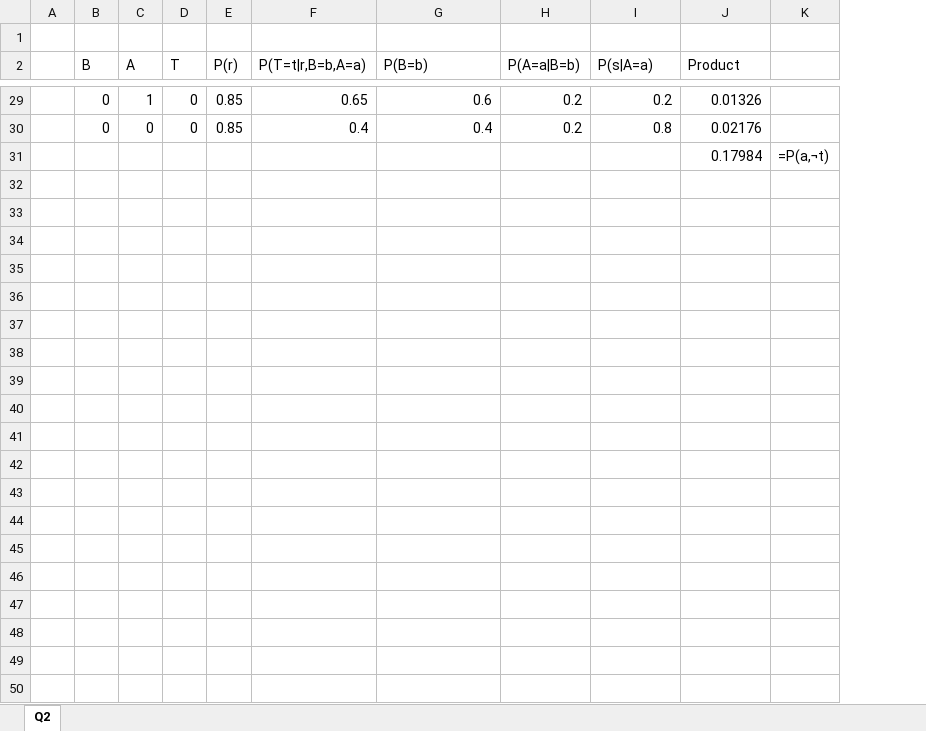
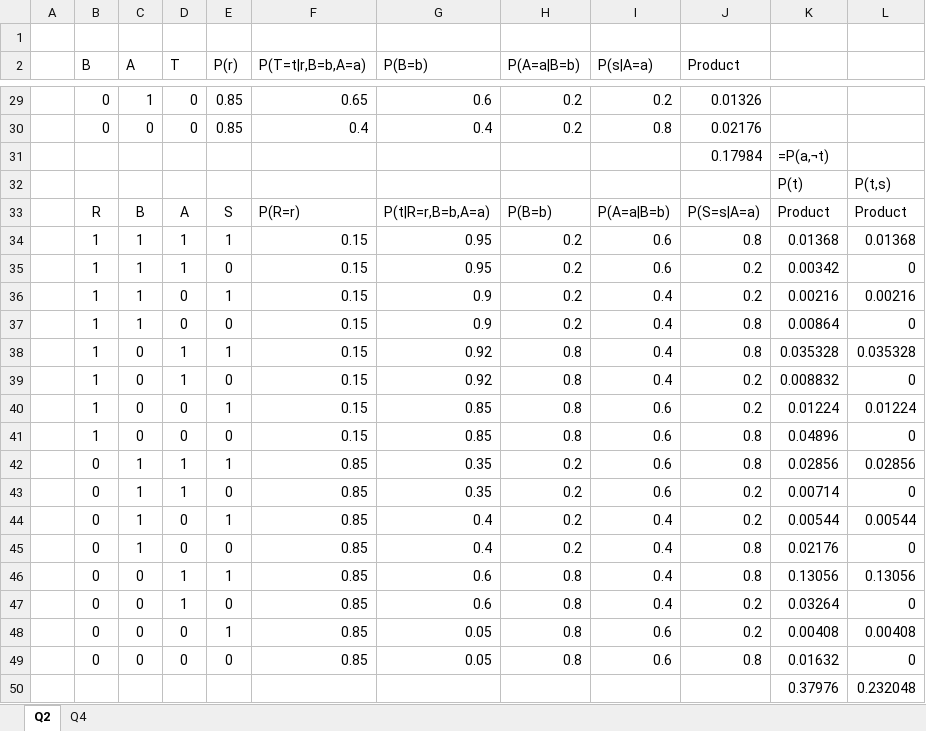
Before and after one commit to simz089s/comp424w2018-AI, an Excel workbook: hw3/Q2.xlsx, sheet Q2, drawn as a sheet; only a part is shown, gaps mark what is left out; values as stored, in another font and other column widths than the file's, no borders; removed rows and columns are numbered as before the commit, all else as after; the diff covers the shown part only; the diff names each change by its address in the sheet, - before the commit and + after, or states it on an @@ line.

```diff
--- a/hw3/Q2.xlsx (sheet Q2)
+++ b/hw3/Q2.xlsx (sheet Q2)
+sheet tab: Q4
-column K, row 31: =P(a,¬t)
+column K, row 31: =P(a,¬t)
+column L, empty
+row 32:  |  |  |  |  |  |  |  |  |  | P(t) | P(t,s)
+row 33:  | R | B | A | S | P(R=r) | P(t|R=r,B=b,A=a) | P(B=b) | P(A=a|B=b) | P(S=s|A=a) | Product | Product
+row 34:  | 1 | 1 | 1 | 1 | 0.15 | 0.95 | 0.2 | 0.6 | 0.8 | 0.01368 | 0.01368
+row 35:  | 1 | 1 | 1 | 0 | 0.15 | 0.95 | 0.2 | 0.6 | 0.2 | 0.00342 | 0
+row 36:  | 1 | 1 | 0 | 1 | 0.15 | 0.9 | 0.2 | 0.4 | 0.2 | 0.00216 | 0.00216
+row 37:  | 1 | 1 | 0 | 0 | 0.15 | 0.9 | 0.2 | 0.4 | 0.8 | 0.00864 | 0
+row 38:  | 1 | 0 | 1 | 1 | 0.15 | 0.92 | 0.8 | 0.4 | 0.8 | 0.035328 | 0.035328
+row 39:  | 1 | 0 | 1 | 0 | 0.15 | 0.92 | 0.8 | 0.4 | 0.2 | 0.008832 | 0
+row 40:  | 1 | 0 | 0 | 1 | 0.15 | 0.85 | 0.8 | 0.6 | 0.2 | 0.01224 | 0.01224
+row 41:  | 1 | 0 | 0 | 0 | 0.15 | 0.85 | 0.8 | 0.6 | 0.8 | 0.04896 | 0
+row 42:  | 0 | 1 | 1 | 1 | 0.85 | 0.35 | 0.2 | 0.6 | 0.8 | 0.02856 | 0.02856
+row 43:  | 0 | 1 | 1 | 0 | 0.85 | 0.35 | 0.2 | 0.6 | 0.2 | 0.00714 | 0
+row 44:  | 0 | 1 | 0 | 1 | 0.85 | 0.4 | 0.2 | 0.4 | 0.2 | 0.00544 | 0.00544
+row 45:  | 0 | 1 | 0 | 0 | 0.85 | 0.4 | 0.2 | 0.4 | 0.8 | 0.02176 | 0
+row 46:  | 0 | 0 | 1 | 1 | 0.85 | 0.6 | 0.8 | 0.4 | 0.8 | 0.13056 | 0.13056
+row 47:  | 0 | 0 | 1 | 0 | 0.85 | 0.6 | 0.8 | 0.4 | 0.2 | 0.03264 | 0
+row 48:  | 0 | 0 | 0 | 1 | 0.85 | 0.05 | 0.8 | 0.6 | 0.2 | 0.00408 | 0.00408
+row 49:  | 0 | 0 | 0 | 0 | 0.85 | 0.05 | 0.8 | 0.6 | 0.8 | 0.01632 | 0
+row 50:  |  |  |  |  |  |  |  |  |  | 0.37976 | 0.232048
```
Also changed, not shown: 2 edited cells elsewhere in this sheet, 2 other files.
